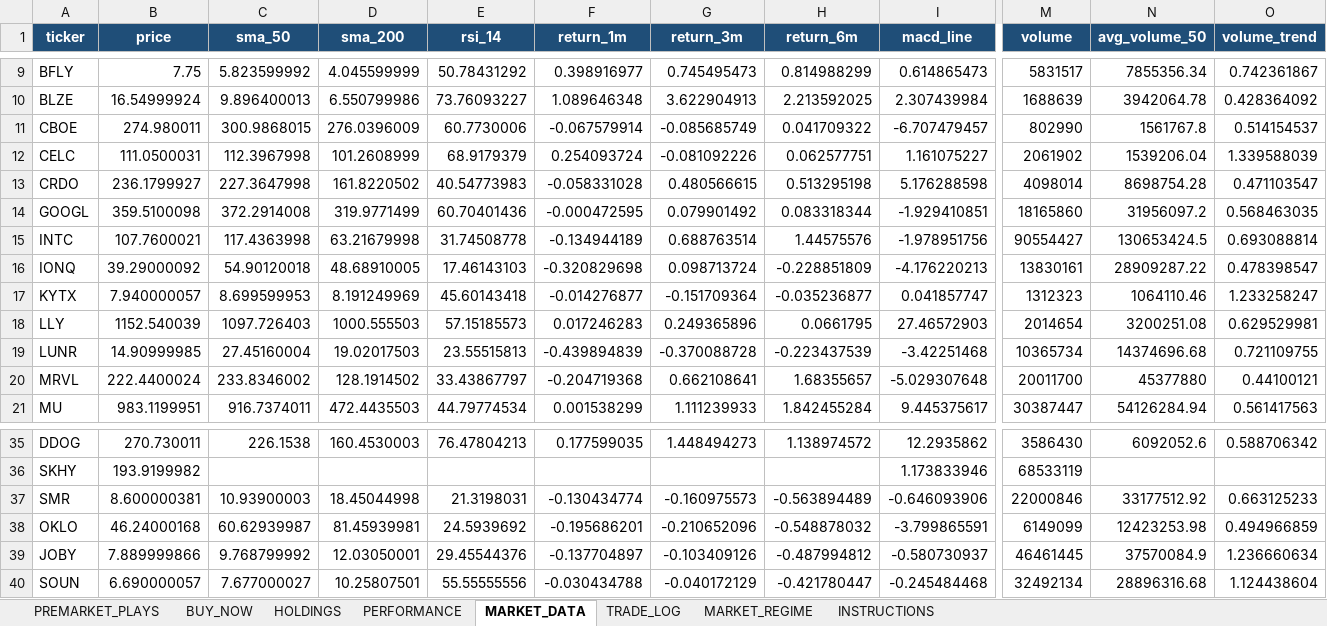
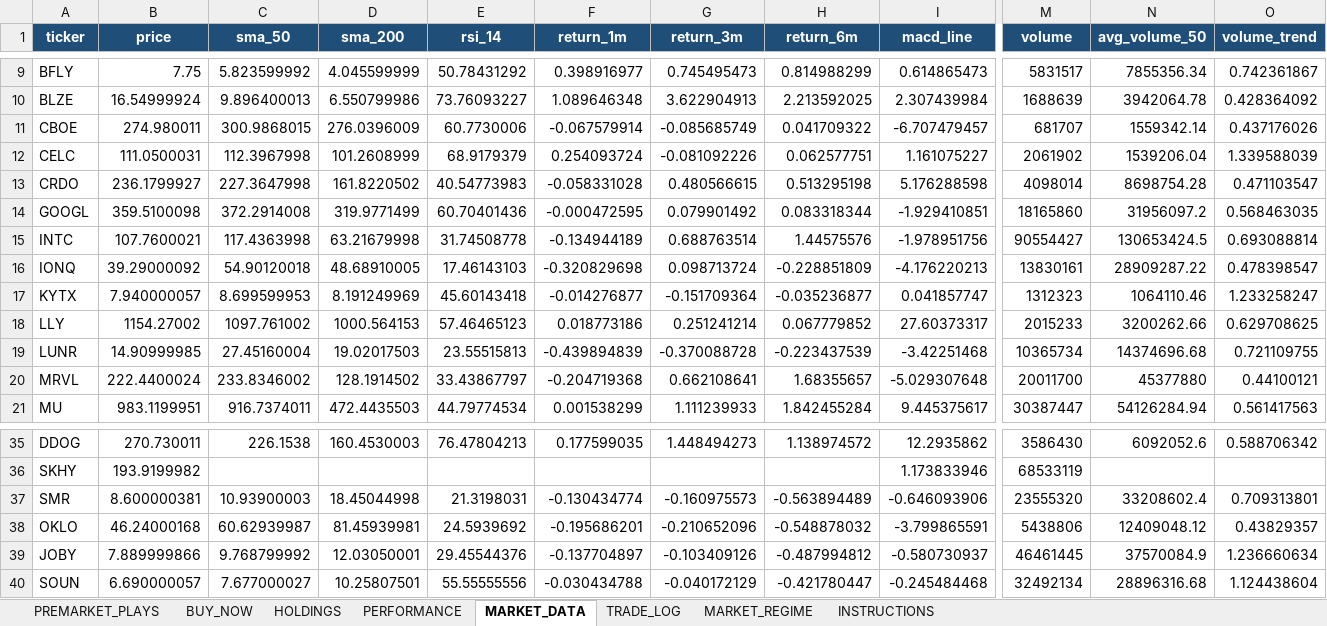
Before and after one commit to nicklc14/trading-engine-v2, an Excel workbook: output/trading_summary.xlsx, sheet MARKET_DATA, drawn as a sheet; only a part is shown, gaps mark what is left out; values as stored, in another font and other column widths than the file's, no borders; the diff covers the shown part only; the diff names each change by its address in the sheet, - before the commit and + after, or states it on an @@ line.

```diff
--- a/output/trading_summary.xlsx (sheet MARKET_DATA)
+++ b/output/trading_summary.xlsx (sheet MARKET_DATA)
-M11 (volume): 802990
+M11 (volume): 681707
-N11 (avg_volume_50): 1561767.8
+N11 (avg_volume_50): 1559342.14
-O11 (volume_trend): 0.514154537
+O11 (volume_trend): 0.437176026
-B18 (price): 1152.540039
+B18 (price): 1154.27002
-C18 (sma_50): 1097.726403
+C18 (sma_50): 1097.761002
-D18 (sma_200): 1000.555503
+D18 (sma_200): 1000.564153
-E18 (rsi_14): 57.15185573
+E18 (rsi_14): 57.46465123
-F18 (return_1m): 0.017246283
+F18 (return_1m): 0.018773186
-G18 (return_3m): 0.249365896
+G18 (return_3m): 0.251241214
-H18 (return_6m): 0.0661795
+H18 (return_6m): 0.067779852
-I18 (macd_line): 27.46572903
+I18 (macd_line): 27.60373317
-M18 (volume): 2014654
+M18 (volume): 2015233
-N18 (avg_volume_50): 3200251.08
+N18 (avg_volume_50): 3200262.66
-O18 (volume_trend): 0.629529981
+O18 (volume_trend): 0.629708625
-M37 (volume): 22000846
+M37 (volume): 23555320
-N37 (avg_volume_50): 33177512.92
+N37 (avg_volume_50): 33208602.4
-O37 (volume_trend): 0.663125233
+O37 (volume_trend): 0.709313801
-M38 (volume): 6149099
+M38 (volume): 5438806
-N38 (avg_volume_50): 12423253.98
+N38 (avg_volume_50): 12409048.12
-O38 (volume_trend): 0.494966859
+O38 (volume_trend): 0.43829357
```
Also changed, not shown: 5 edited cells elsewhere in this sheet, sheet PREMARKET_PLAYS, sheet BUY_NOW, 3 other files.
